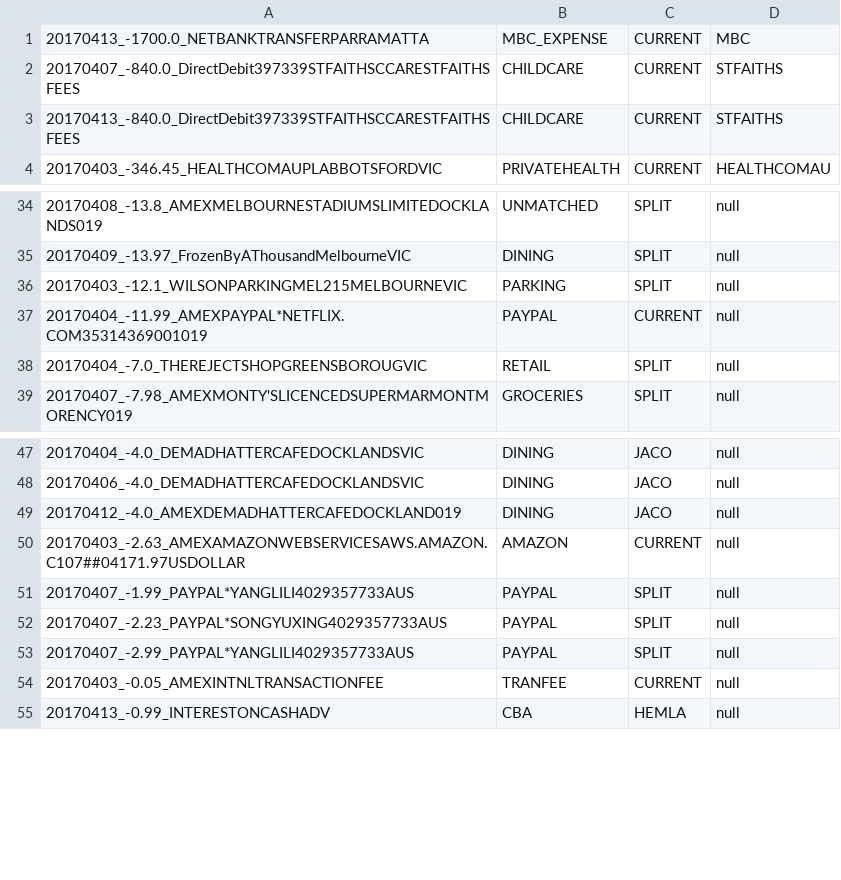
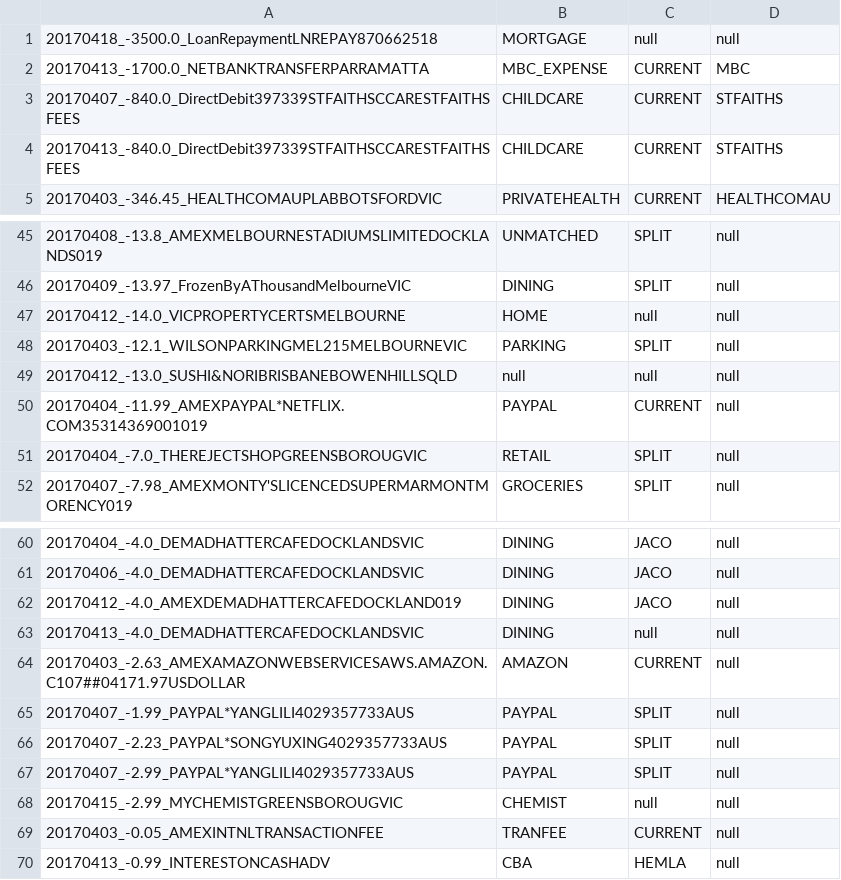
Before and after one commit to immelja/spentrack, a CSV file: term2ToDo.csv, drawn as a sheet; only a part is shown, gaps mark what is left out; the diff covers the shown part only.

```diff
--- a/term2ToDo.csv
+++ b/term2ToDo.csv
@@ -1 +1,2 @@
+20170418_-3500.0_LoanRepaymentLNREPAY870662518|MORTGAGE|null|null
 20170413_-1700.0_NETBANKTRANSFERPARRAMATTA|MBC_EXPENSE|CURRENT|MBC
@@ -35,3 +46,5 @@
 20170409_-13.97_FrozenByAThousandMelbourneVIC|DINING|SPLIT|null
+20170412_-14.0_VICPROPERTYCERTSMELBOURNE|HOME|null|null
 20170403_-12.1_WILSONPARKINGMEL215MELBOURNEVIC|PARKING|SPLIT|null
+20170412_-13.0_SUSHI&NORIBRISBANEBOWENHILLSQLD|null|null|null
 20170404_-11.99_AMEXPAYPAL*NETFLIX.COM35314369001019|PAYPAL|CURRENT|null
@@ -49,2 +62,3 @@
 20170412_-4.0_AMEXDEMADHATTERCAFEDOCKLAND019|DINING|JACO|null
+20170413_-4.0_DEMADHATTERCAFEDOCKLANDSVIC|DINING|null|null
 20170403_-2.63_AMEXAMAZONWEBSERVICESAWS.AMAZON.C107##04171.97USDOLLAR|AMAZON|CURRENT|null
@@ -53,2 +67,3 @@
 20170407_-2.99_PAYPAL*YANGLILI4029357733AUS|PAYPAL|SPLIT|null
+20170415_-2.99_MYCHEMISTGREENSBOROUGVIC|CHEMIST|null|null
 20170403_-0.05_AMEXINTNLTRANSACTIONFEE|TRANFEE|CURRENT|null
```
Also changed, not shown: 10 added rows and 1 moved row elsewhere in this file.
